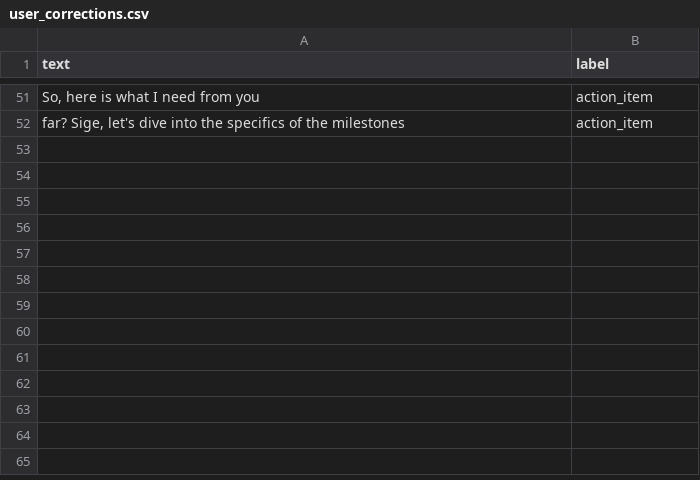
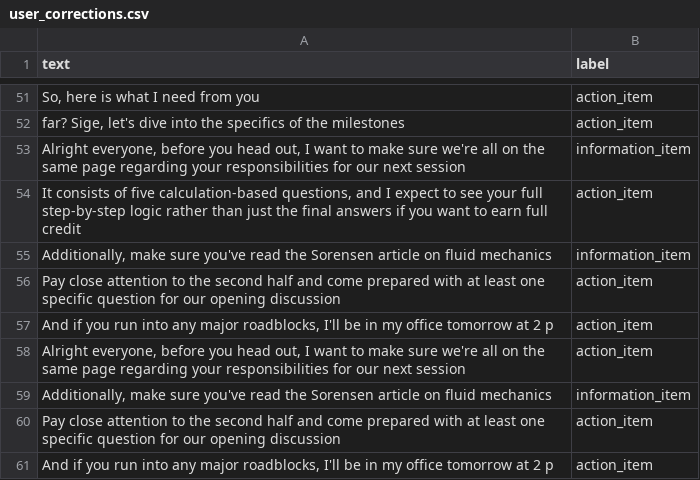
Before and after one commit to KeithMercado/svm-based-action-extraction, a CSV file: user_corrections.csv, drawn as a sheet; only a part is shown, gaps mark what is left out; the diff names each change by its address in the sheet, - before the commit and + after, or states it on an @@ line.

```diff
--- a/user_corrections.csv
+++ b/user_corrections.csv
+row 53: Alright everyone, before you head out, I want to make sure we're all on the same page regarding your responsibilities for our next session | information_item
+row 54: It consists of five calculation-based questions, and I expect to see your full step-by-step logic rather than just the final answers if you want to earn full credit | action_item
+row 55: Additionally, make sure you've read the Sorensen article on fluid mechanics | information_item
+row 56: Pay close attention to the second half and come prepared with at least one specific question for our opening discussion | action_item
+row 57: And if you run into any major roadblocks, I'll be in my office tomorrow at 2 p | action_item
+row 58: Alright everyone, before you head out, I want to make sure we're all on the same page regarding your responsibilities for our next session | action_item
+row 59: Additionally, make sure you've read the Sorensen article on fluid mechanics | information_item
+row 60: Pay close attention to the second half and come prepared with at least one specific question for our opening discussion | action_item
+row 61: And if you run into any major roadblocks, I'll be in my office tomorrow at 2 p | action_item
```
Also changed, not shown: 6 other files.
